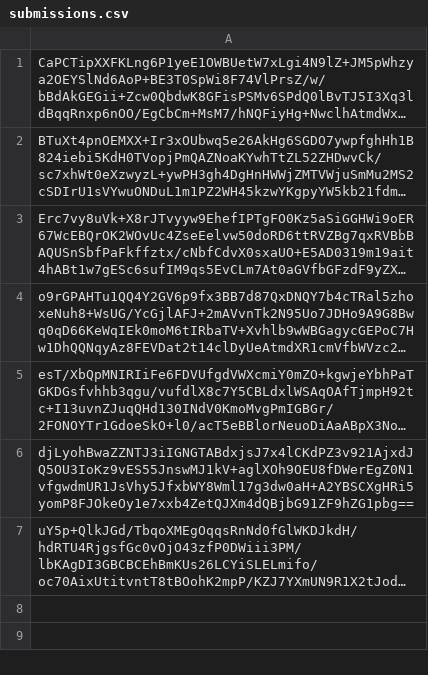
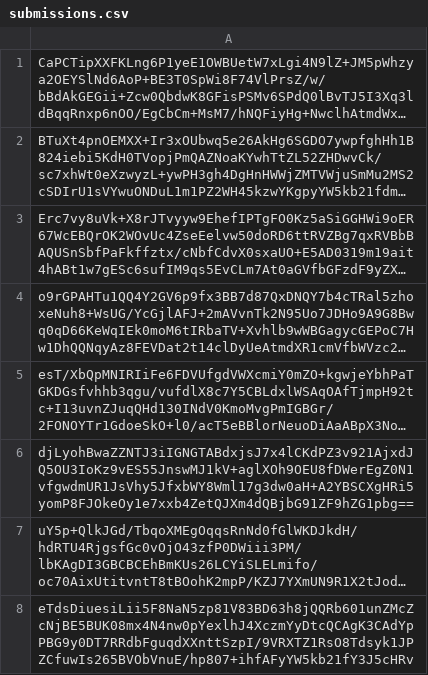
Before and after one commit to pwn2winctf/2019submissions, a CSV file: 2/fd0/6baa841029bafa401d1a0a158a7677734d8103a1aab3b30945eef7bd8877/submissions.csv, drawn as a sheet; long unchanged cells end in …; the diff names each change by its address in the sheet, - before the commit and + after, or states it on an @@ line.

Commit message:
Proof: found flag for random_crypto

```diff
--- a/2/fd0/6baa841029bafa401d1a0a158a7677734d8103a1aab3b30945eef7bd8877/submissions.csv
+++ b/2/fd0/6baa841029bafa401d1a0a158a7677734d8103a1aab3b30945eef7bd8877/submissions.csv
+row 8: eTdsDiuesiLii5F8NaN5zp81V83BD63h8jQQRb601unZMcZcNjBE5BUK08mx4N4nw0pYexlhJ4XczmYyDtcQCAgK3CAdYpPBG9y0DT7RRdbFguqdXXnttSzpI/9VRXTZ1RsO8Tdsyk1JPZCfuwIs265BVObVnuE/hp807+ihfAFyYW5kb21fY3J5cHRv
```
